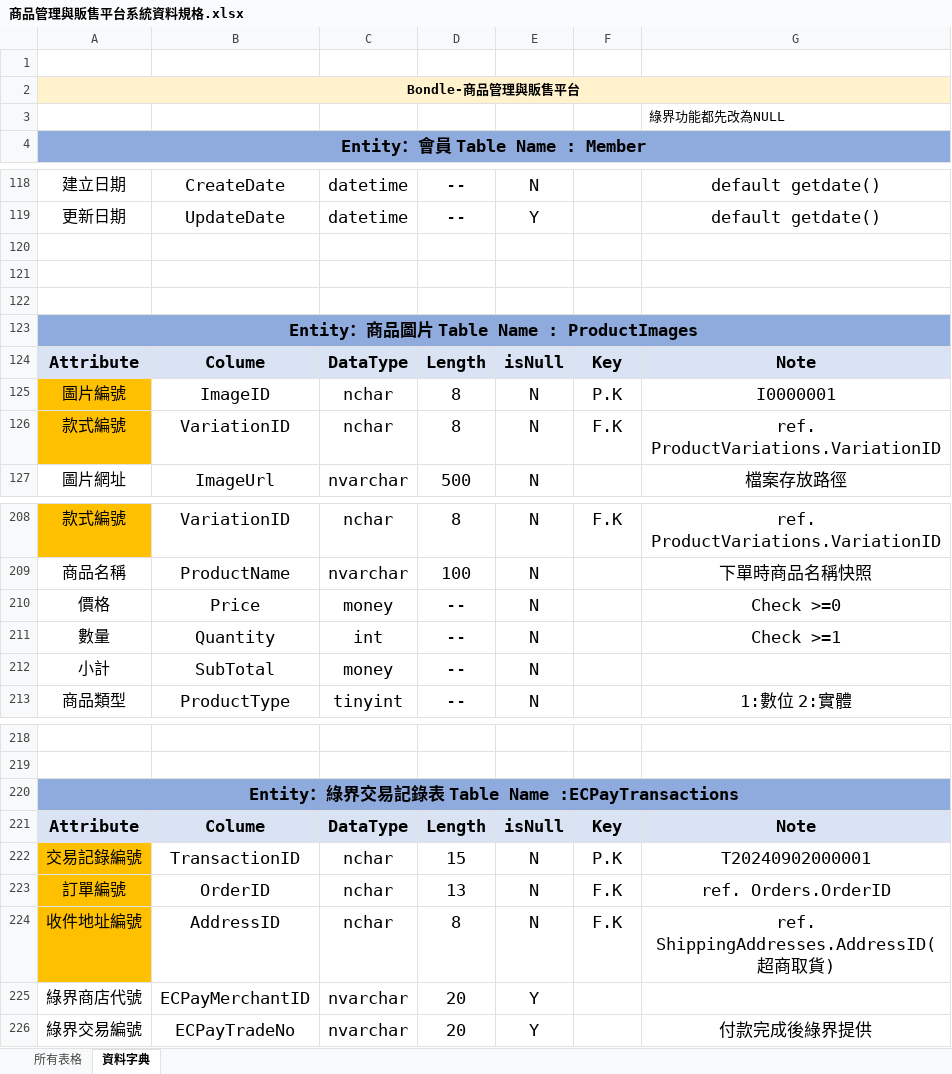
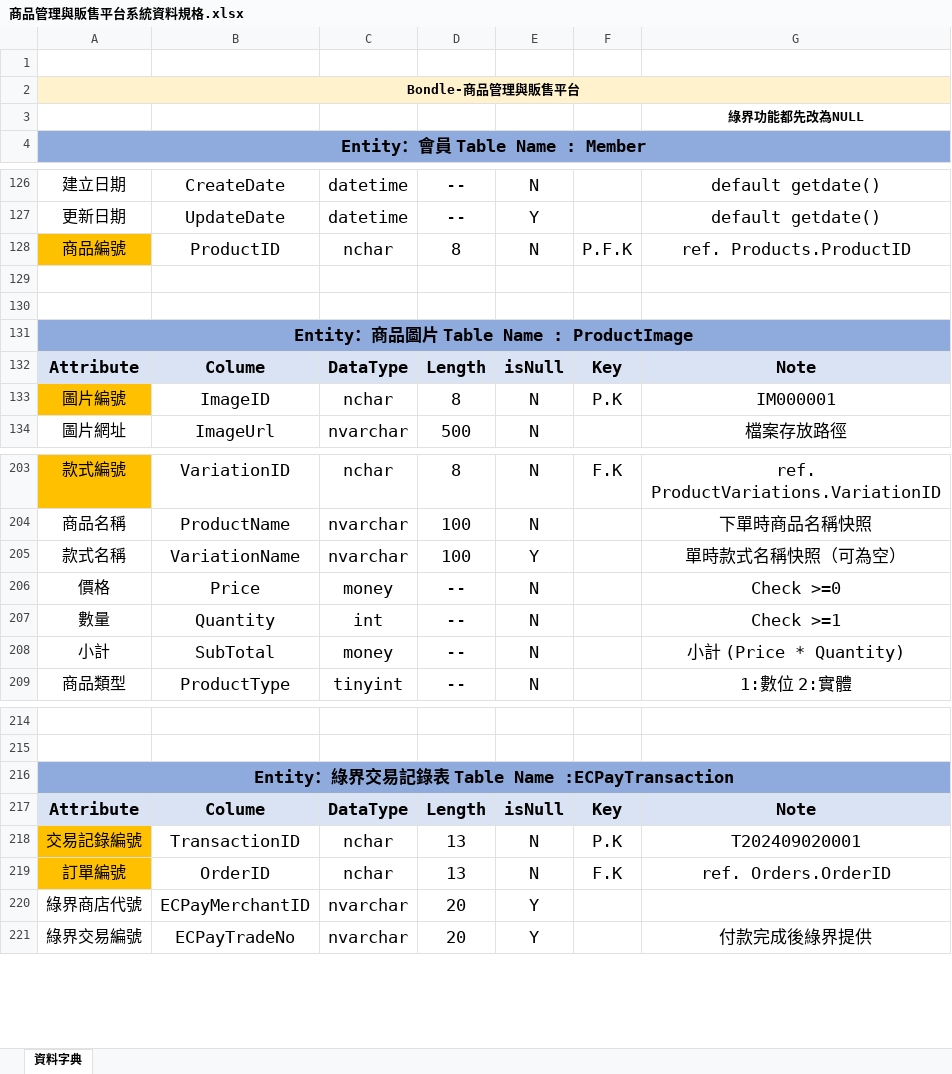
Before and after one commit to sue2gakupo/PracticalExercises, an Excel workbook: 0.商務軟體分析_專題製作/商品管理與販售平台系統資料規格.xlsx, sheet 資料字典, drawn as a sheet; only a part is shown, gaps mark what is left out; values as stored, in another font and other column widths than the file's, no borders; removed rows and columns are numbered as before the commit, all else as after; the diff covers the shown part only; the diff names each change by its address in the sheet, - before the commit and + after, or states it on an @@ line.

```diff
--- a/0.商務軟體分析_專題製作/商品管理與販售平台系統資料規格.xlsx (sheet 資料字典)
+++ b/0.商務軟體分析_專題製作/商品管理與販售平台系統資料規格.xlsx (sheet 資料字典)
-sheet tab: 所有表格
@@ G3 bold: off → on, alignment: left → center @@
@@ row 105 moved to row 128: 商品編號 @@
-row 122: (empty)
-A131: Entity：商品圖片 Table Name : ProductImages
+A131: Entity：商品圖片 Table Name : ProductImage
-G133: I0000001
+G133: IM000001
@@ row 126 moved to row 140: 款式編號 @@
+row 205: 款式名稱 | VariationName | nvarchar | 100 | Y |  | 單時款式名稱快照（可為空）
-G208: (empty)
+G208: 小計 (Price * Quantity)
-A216: Entity：綠界交易記錄表 Table Name :ECPayTransactions
+A216: Entity：綠界交易記錄表 Table Name :ECPayTransaction
-D218: 15
+D218: 13
-G218: T20240902000001
+G218: T202409020001
-row 224: 收件地址編號 | AddressID | nchar | 8 | N | F.K | ref. ShippingAddresses.AddressID(超商取貨)
```
Also changed, not shown: 14 added rows, 18 removed rows, 22 moved rows and 11 edited cells elsewhere in this sheet, 24 other files.
